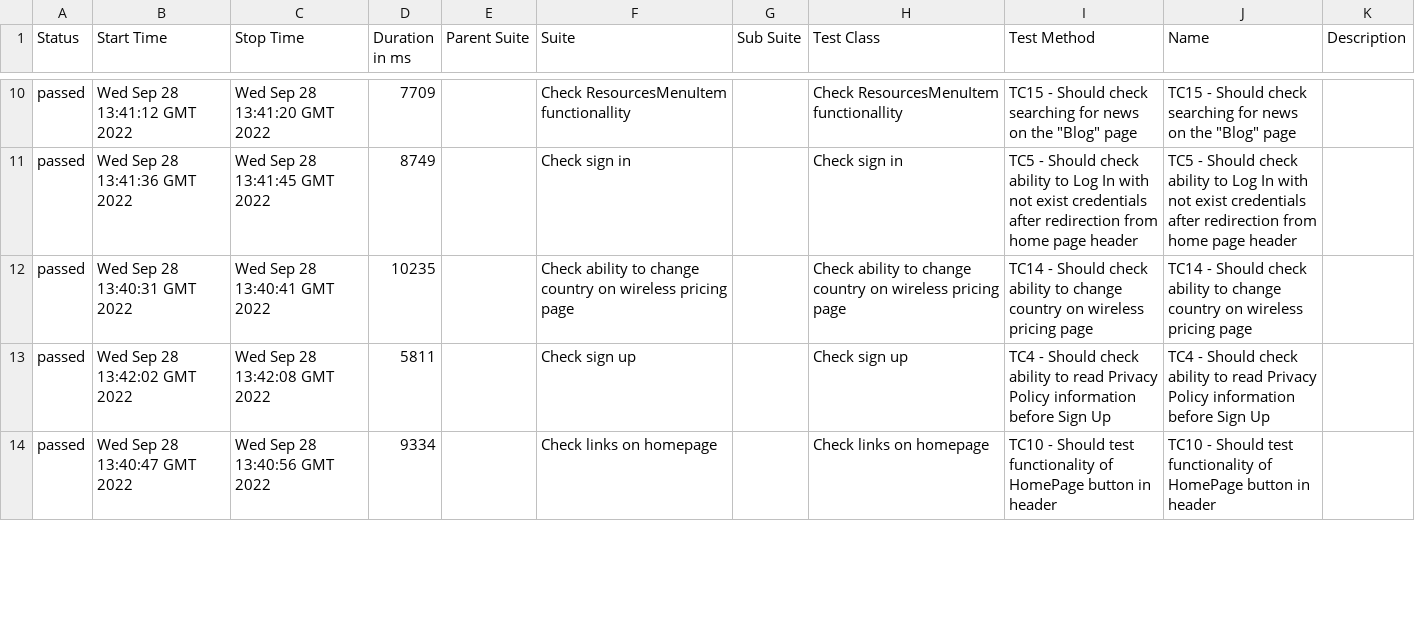
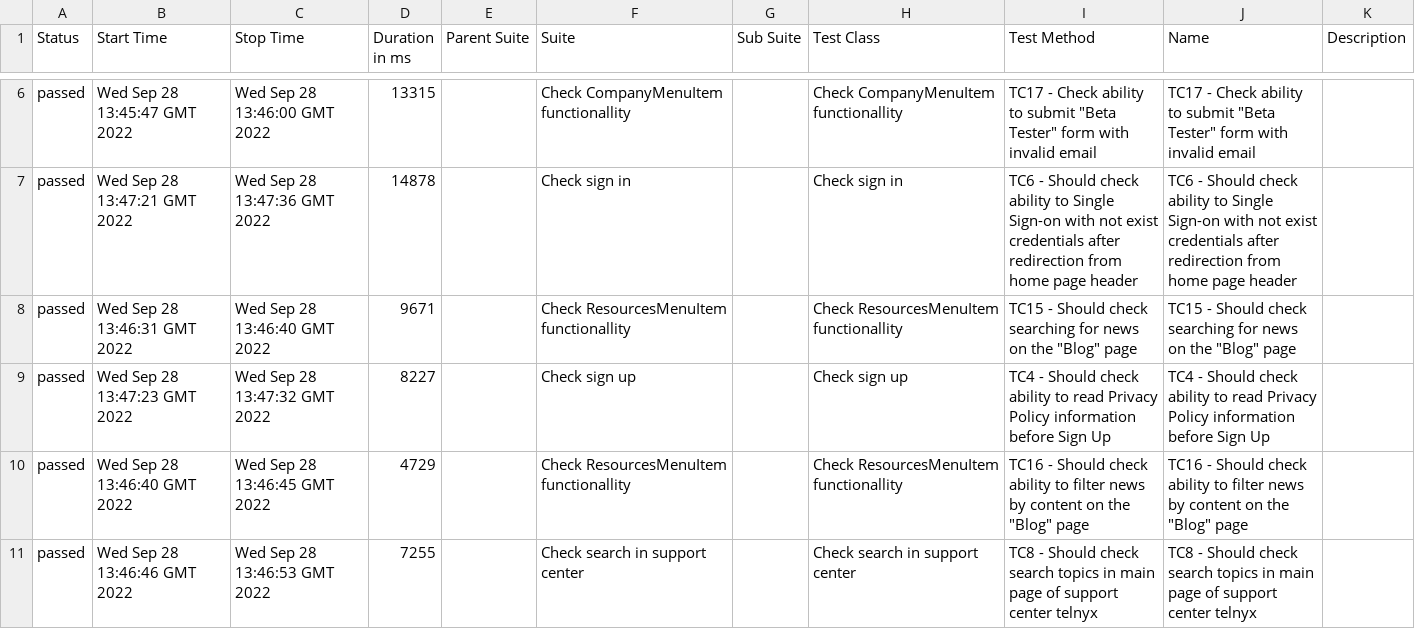
Before and after one commit to Burulina/WebdriverIO_telnyx, a CSV file: 12/data/suites.csv, drawn as a sheet; only a part is shown, gaps mark what is left out; the diff covers the shown part only.

```diff
--- a/12/data/suites.csv
+++ b/12/data/suites.csv
@@ -10,5 +6,6 @@
-"passed","Wed Sep 28 13:41:12 GMT 2022","Wed Sep 28 13:41:20 GMT 2022","7709","","Check ResourcesMenuItem functionallity","","Check ResourcesMenuItem functionallity","TC15 - Should check searching for news on the ""Blog"" page","TC15 - Should check searching for news on the ""Blog"" page",""
-"passed","Wed Sep 28 13:41:36 GMT 2022","Wed Sep 28 13:41:45 GMT 2022","8749","","Check sign in","","Check sign in","TC5 - Should check ability to Log In with not exist credentials after redirection from home page header","TC5 - Should check ability to Log In with not exist credentials after redirection from home page header",""
-"passed","Wed Sep 28 13:40:31 GMT 2022","Wed Sep 28 13:40:41 GMT 2022","10235","","Check ability to change country on wireless pricing page","","Check ability to change country on wireless pricing page","TC14 - Should check ability to change country on wireless pricing page","TC14 - Should check ability to change country on wireless pricing page",""
-"passed","Wed Sep 28 13:42:02 GMT 2022","Wed Sep 28 13:42:08 GMT 2022","5811","","Check sign up","","Check sign up","TC4 - Should check ability to read Privacy Policy information before Sign Up","TC4 - Should check ability to read Privacy Policy information before Sign Up",""
-"passed","Wed Sep 28 13:40:47 GMT 2022","Wed Sep 28 13:40:56 GMT 2022","9334","","Check links on homepage","","Check links on homepage","TC10 - Should test functionality of HomePage button in header","TC10 - Should test functionality of HomePage button in header",""
+"passed","Wed Sep 28 13:45:47 GMT 2022","Wed Sep 28 13:46:00 GMT 2022","13315","","Check CompanyMenuItem functionallity","","Check CompanyMenuItem functionallity","TC17 - Check ability to submit ""Beta Tester"" form with invalid email","TC17 - Check ability to submit ""Beta Tester"" form with invalid email",""
+"passed","Wed Sep 28 13:47:21 GMT 2022","Wed Sep 28 13:47:36 GMT 2022","14878","","Check sign in","","Check sign in","TC6 - Should check ability to Single Sign-on with not exist credentials after redirection from home page header","TC6 - Should check ability to Single Sign-on with not exist credentials after redirection from home page header",""
+"passed","Wed Sep 28 13:46:31 GMT 2022","Wed Sep 28 13:46:40 GMT 2022","9671","","Check ResourcesMenuItem functionallity","","Check ResourcesMenuItem functionallity","TC15 - Should check searching for news on the ""Blog"" page","TC15 - Should check searching for news on the ""Blog"" page",""
+"passed","Wed Sep 28 13:47:23 GMT 2022","Wed Sep 28 13:47:32 GMT 2022","8227","","Check sign up","","Check sign up","TC4 - Should check ability to read Privacy Policy information before Sign Up","TC4 - Should check ability to read Privacy Policy information before Sign Up",""
+"passed","Wed Sep 28 13:46:40 GMT 2022","Wed Sep 28 13:46:45 GMT 2022","4729","","Check ResourcesMenuItem functionallity","","Check ResourcesMenuItem functionallity","TC16 - Should check ability to filter news by content on the ""Blog"" page","TC16 - Should check ability to filter news by content on the ""Blog"" page",""
+"passed","Wed Sep 28 13:46:46 GMT 2022","Wed Sep 28 13:46:53 GMT 2022","7255","","Check search in support center","","Check search in support center","TC8 - Should check search topics in main page of support center telnyx","TC8 - Should check search topics in main page of support center telnyx",""
```
Also changed, not shown: 3 added rows, 4 removed rows and 59 edited cells elsewhere in this file, 49 other files.
